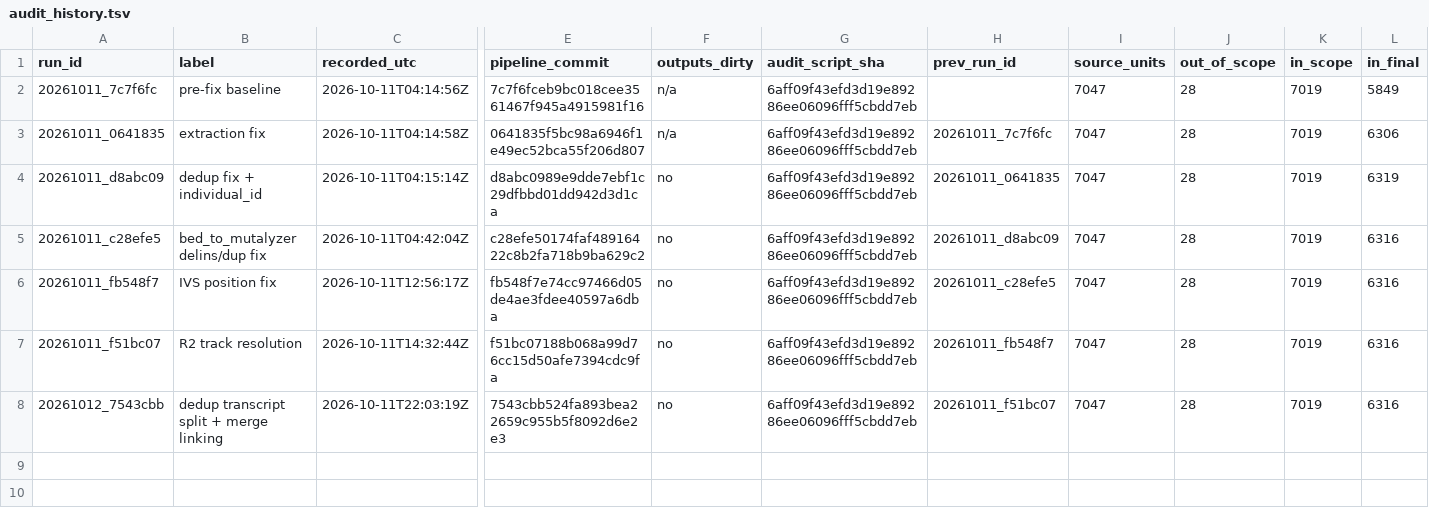
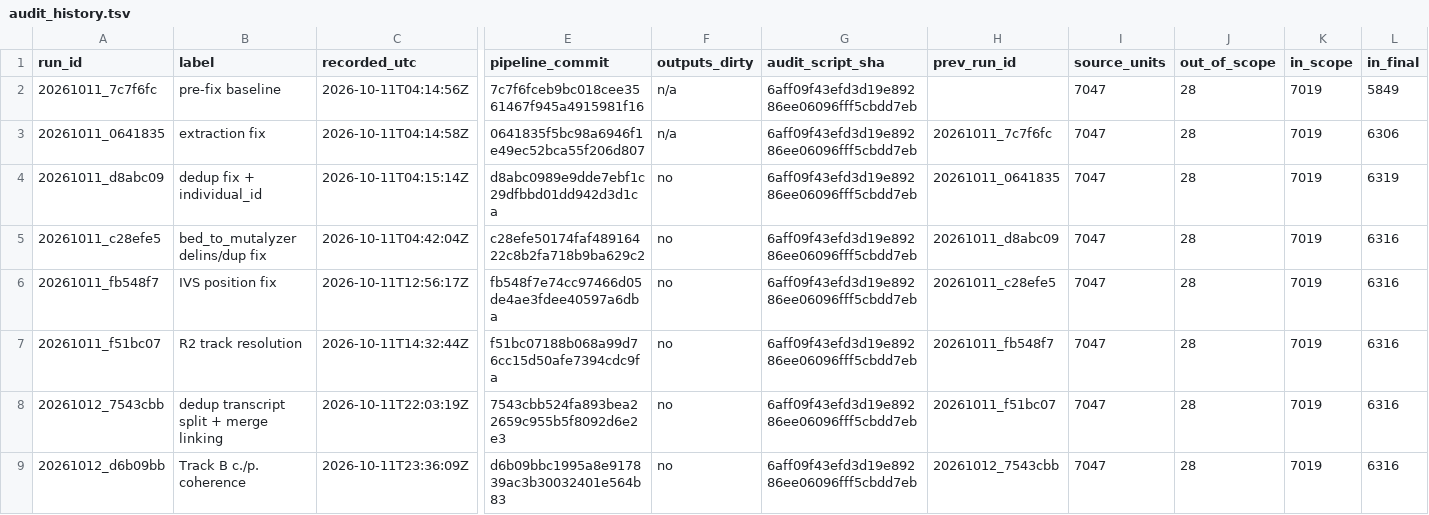
Before and after one commit to knn1996/Migrating-BMC-IDBases-to-LOVD, a TSV file: 04_Mutation_Processing/Output/Step10_Audit/history/audit_history.tsv, drawn as a sheet; only a part is shown, gaps mark what is left out; rows hold the shown columns only; the diff names each change by its address in the sheet, - before the commit and + after, or states it on an @@ line.

```diff
--- a/04_Mutation_Processing/Output/Step10_Audit/history/audit_history.tsv
+++ b/04_Mutation_Processing/Output/Step10_Audit/history/audit_history.tsv
+row 9: 20261012_d6b09bb | Track B c./p. coherence | 2026-10-11T23:36:09Z | d6b09bbc1995a8e917839ac3b30032401e564b83 | no | 6aff09f43efd3d19e89286ee06096fff5cbdd7eb | 20261012_7543cbb | 7047 | 28 | 7019 | 6316
```
Also changed, not shown: 5 other files.
